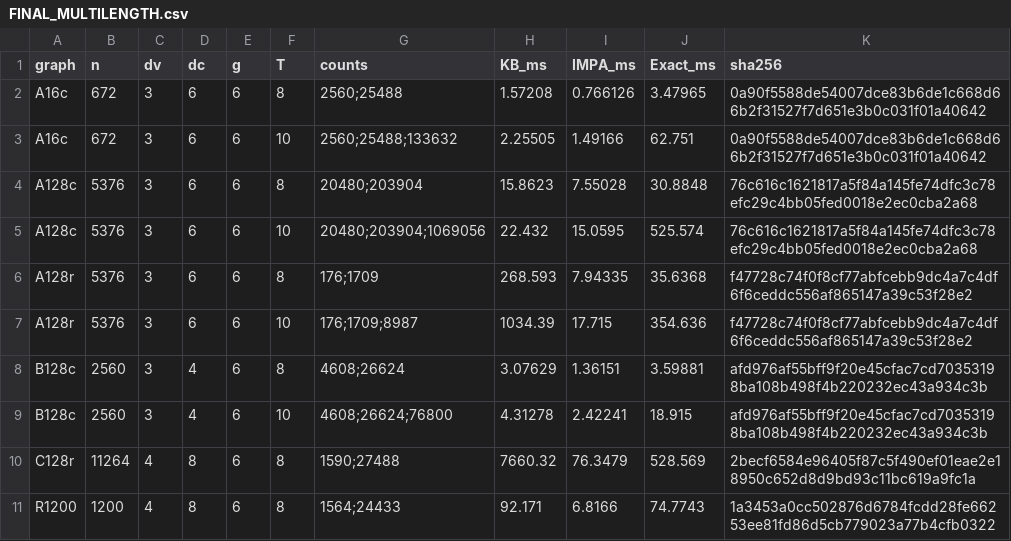
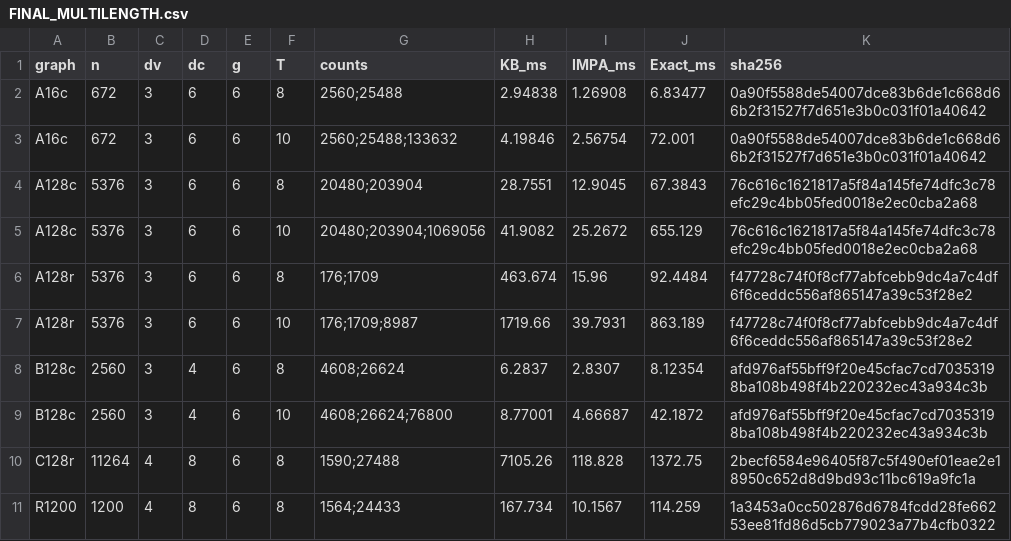
Before and after one commit to aarashahadiacademic-1/short-cycle-counting-in-Tanner-graphs, a CSV file: FINAL_MULTILENGTH.csv, drawn as a sheet; only a part is shown; the diff covers the shown part only.

```diff
--- a/FINAL_MULTILENGTH.csv
+++ b/FINAL_MULTILENGTH.csv
@@ -1,11 +1,11 @@
 graph,n,dv,dc,g,T,counts,KB_ms,IMPA_ms,Exact_ms,sha256
-A16c,672,3,6,6,8,2560;25488,1.57208,0.766126,3.47965,0a90f5588de54007dce83b6de1c668d66b2f31527f7d651e3b0c031f01a40642
-A16c,672,3,6,6,10,2560;25488;133632,2.25505,1.49166,62.751,0a90f5588de54007dce83b6de1c668d66b2f31527f7d651e3b0c031f01a40642
-A128c,5376,3,6,6,8,20480;203904,15.8623,7.55028,30.8848,76c616c1621817a5f84a145fe74dfc3c78efc29c4bb05fed0018e2ec0cba2a68
-A128c,5376,3,6,6,10,20480;203904;1069056,22.432,15.0595,525.574,76c616c1621817a5f84a145fe74dfc3c78efc29c4bb05fed0018e2ec0cba2a68
-A128r,5376,3,6,6,8,176;1709,268.593,7.94335,35.6368,f47728c74f0f8cf77abfcebb9dc4a7c4df6f6ceddc556af865147a39c53f28e2
-A128r,5376,3,6,6,10,176;1709;8987,1034.39,17.715,354.636,f47728c74f0f8cf77abfcebb9dc4a7c4df6f6ceddc556af865147a39c53f28e2
-B128c,2560,3,4,6,8,4608;26624,3.07629,1.36151,3.59881,afd976af55bff9f20e45cfac7cd70353198ba108b498f4b220232ec43a934c3b
-B128c,2560,3,4,6,10,4608;26624;76800,4.31278,2.42241,18.915,afd976af55bff9f20e45cfac7cd70353198ba108b498f4b220232ec43a934c3b
-C128r,11264,4,8,6,8,1590;27488,7660.32,76.3479,528.569,2becf6584e96405f87c5f490ef01eae2e18950c652d8d9bd93c11bc619a9fc1a
-R1200,1200,4,8,6,8,1564;24433,92.171,6.8166,74.7743,1a3453a0cc502876d6784fcdd28fe66253ee81fd86d5cb779023a77b4cfb0322
+A16c,672,3,6,6,8,2560;25488,2.94838,1.26908,6.83477,0a90f5588de54007dce83b6de1c668d66b2f31527f7d651e3b0c031f01a40642
+A16c,672,3,6,6,10,2560;25488;133632,4.19846,2.56754,72.001,0a90f5588de54007dce83b6de1c668d66b2f31527f7d651e3b0c031f01a40642
+A128c,5376,3,6,6,8,20480;203904,28.7551,12.9045,67.3843,76c616c1621817a5f84a145fe74dfc3c78efc29c4bb05fed0018e2ec0cba2a68
+A128c,5376,3,6,6,10,20480;203904;1069056,41.9082,25.2672,655.129,76c616c1621817a5f84a145fe74dfc3c78efc29c4bb05fed0018e2ec0cba2a68
+A128r,5376,3,6,6,8,176;1709,463.674,15.96,92.4484,f47728c74f0f8cf77abfcebb9dc4a7c4df6f6ceddc556af865147a39c53f28e2
+A128r,5376,3,6,6,10,176;1709;8987,1719.66,39.7931,863.189,f47728c74f0f8cf77abfcebb9dc4a7c4df6f6ceddc556af865147a39c53f28e2
+B128c,2560,3,4,6,8,4608;26624,6.2837,2.8307,8.12354,afd976af55bff9f20e45cfac7cd70353198ba108b498f4b220232ec43a934c3b
+B128c,2560,3,4,6,10,4608;26624;76800,8.77001,4.66687,42.1872,afd976af55bff9f20e45cfac7cd70353198ba108b498f4b220232ec43a934c3b
+C128r,11264,4,8,6,8,1590;27488,7105.26,118.828,1372.75,2becf6584e96405f87c5f490ef01eae2e18950c652d8d9bd93c11bc619a9fc1a
+R1200,1200,4,8,6,8,1564;24433,167.734,10.1567,114.259,1a3453a0cc502876d6784fcdd28fe66253ee81fd86d5cb779023a77b4cfb0322
```
Also changed, not shown: 1 removed row and 24 edited cells elsewhere in this file, FINAL_TABLE.csv, 2 other files.
